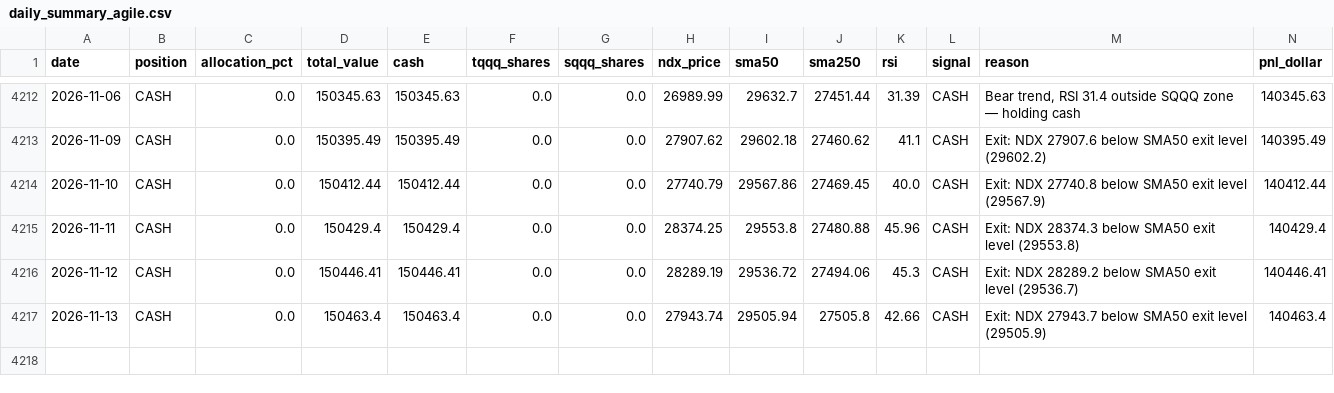
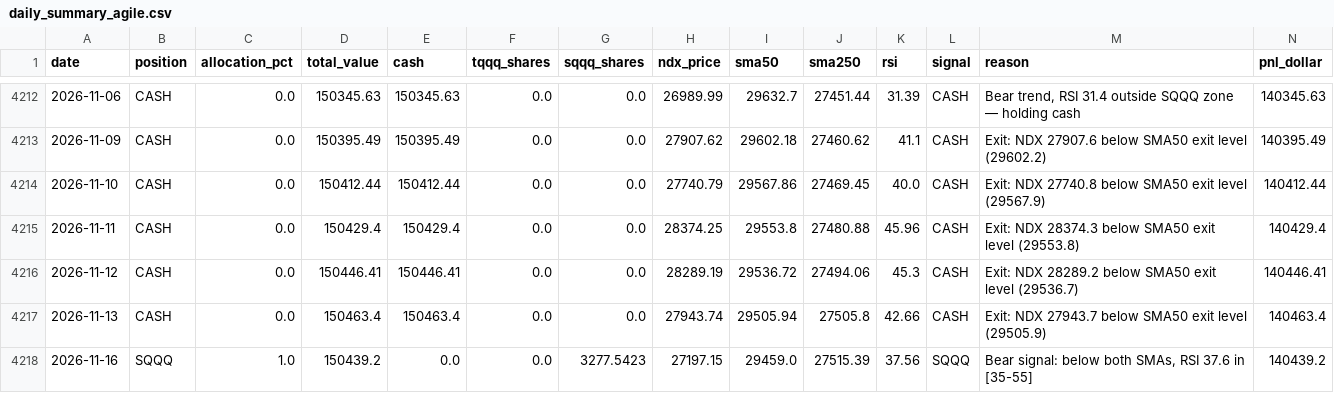
Before and after one commit to MooMooDaBlue/ndx-strategy, a CSV file: daily_summary_agile.csv, drawn as a sheet; only a part is shown, gaps mark what is left out; rows hold the shown columns only; the diff names each change by its address in the sheet, - before the commit and + after, or states it on an @@ line.

```diff
--- a/daily_summary_agile.csv
+++ b/daily_summary_agile.csv
+row 4218: 2026-11-16 | SQQQ | 1.0 | 150439.2 | 0.0 | 0.0 | 3277.5423 | 27197.15 | 29459.0 | 27515.39 | 37.56 | SQQQ | Bear signal: below both SMAs, RSI 37.6 in [35-55] | 140439.2
```
Also changed, not shown: daily_summary.csv, trade_log.csv, 7 other files.
